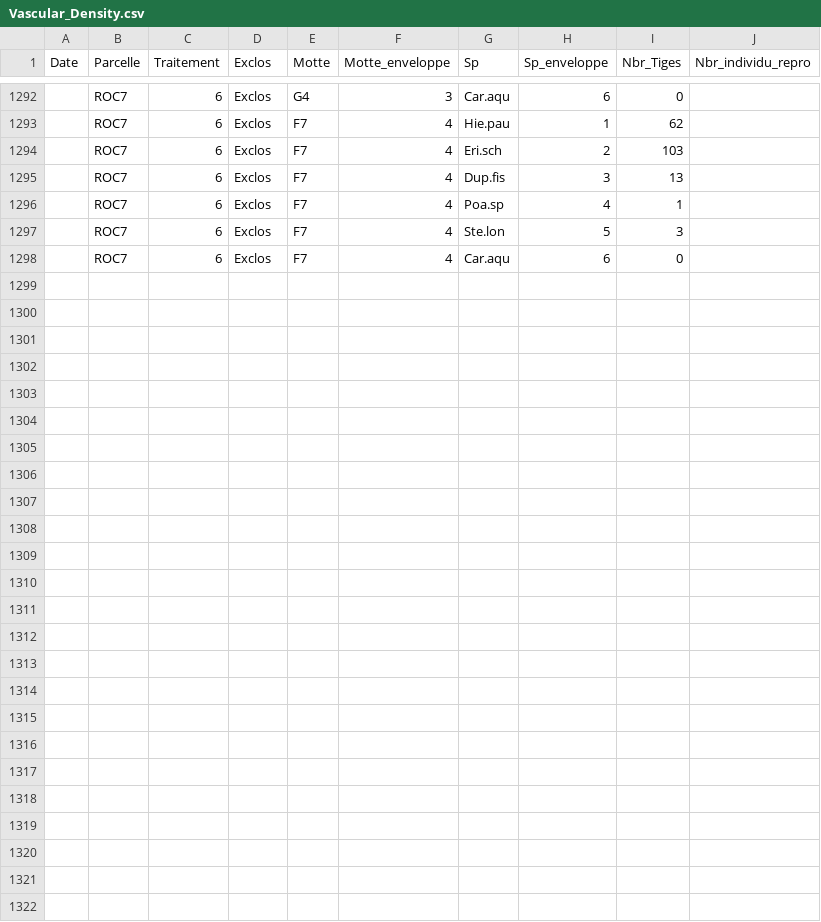
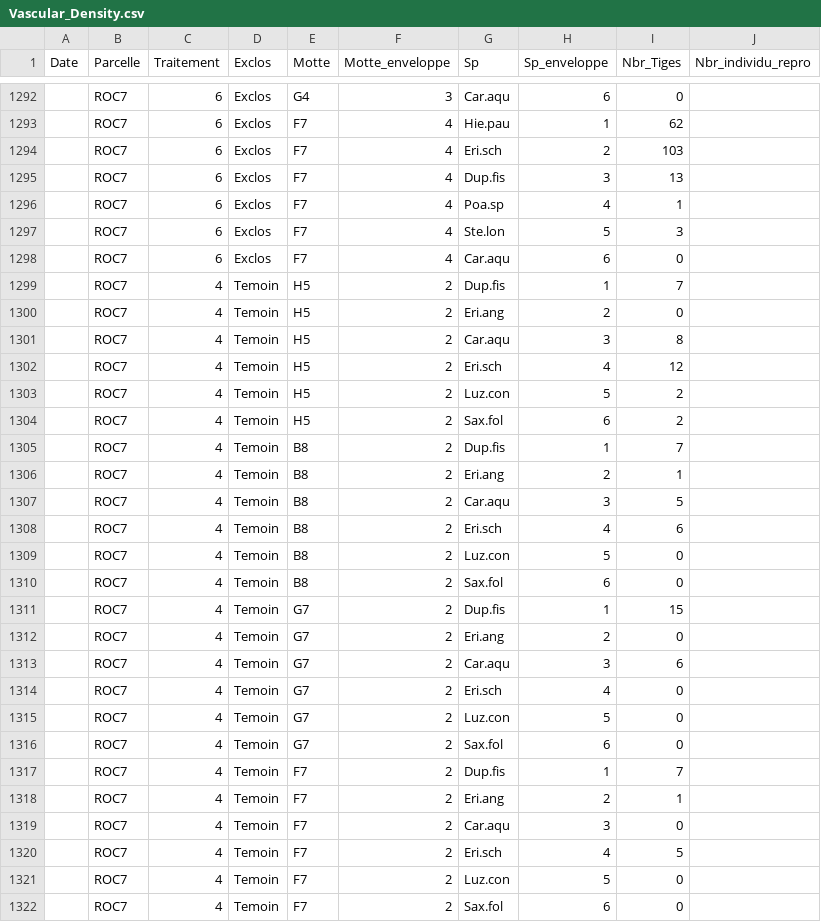
Before and after one commit to lucasdeschamps/FRQNT1.Data, a CSV file: data-raw/Vascular_Density.csv, drawn as a sheet; only a part is shown, gaps mark what is left out; the diff names each change by its address in the sheet, - before the commit and + after, or states it on an @@ line.

Commit message:
J'ai ajouté les densités pour ROC7-4-Témoin

```diff
--- a/data-raw/Vascular_Density.csv
+++ b/data-raw/Vascular_Density.csv
+row 1299:  | ROC7 | 4 | Temoin | H5 | 2 | Dup.fis | 1 | 7
+row 1300:  | ROC7 | 4 | Temoin | H5 | 2 | Eri.ang | 2 | 0
+row 1301:  | ROC7 | 4 | Temoin | H5 | 2 | Car.aqu | 3 | 8
+row 1302:  | ROC7 | 4 | Temoin | H5 | 2 | Eri.sch | 4 | 12
+row 1303:  | ROC7 | 4 | Temoin | H5 | 2 | Luz.con | 5 | 2
+row 1304:  | ROC7 | 4 | Temoin | H5 | 2 | Sax.fol | 6 | 2
+row 1305:  | ROC7 | 4 | Temoin | B8 | 2 | Dup.fis | 1 | 7
+row 1306:  | ROC7 | 4 | Temoin | B8 | 2 | Eri.ang | 2 | 1
+row 1307:  | ROC7 | 4 | Temoin | B8 | 2 | Car.aqu | 3 | 5
+row 1308:  | ROC7 | 4 | Temoin | B8 | 2 | Eri.sch | 4 | 6
+row 1309:  | ROC7 | 4 | Temoin | B8 | 2 | Luz.con | 5 | 0
+row 1310:  | ROC7 | 4 | Temoin | B8 | 2 | Sax.fol | 6 | 0
+row 1311:  | ROC7 | 4 | Temoin | G7 | 2 | Dup.fis | 1 | 15
+row 1312:  | ROC7 | 4 | Temoin | G7 | 2 | Eri.ang | 2 | 0
+row 1313:  | ROC7 | 4 | Temoin | G7 | 2 | Car.aqu | 3 | 6
+row 1314:  | ROC7 | 4 | Temoin | G7 | 2 | Eri.sch | 4 | 0
+row 1315:  | ROC7 | 4 | Temoin | G7 | 2 | Luz.con | 5 | 0
+row 1316:  | ROC7 | 4 | Temoin | G7 | 2 | Sax.fol | 6 | 0
+row 1317:  | ROC7 | 4 | Temoin | F7 | 2 | Dup.fis | 1 | 7
+row 1318:  | ROC7 | 4 | Temoin | F7 | 2 | Eri.ang | 2 | 1
+row 1319:  | ROC7 | 4 | Temoin | F7 | 2 | Car.aqu | 3 | 0
+row 1320:  | ROC7 | 4 | Temoin | F7 | 2 | Eri.sch | 4 | 5
+row 1321:  | ROC7 | 4 | Temoin | F7 | 2 | Luz.con | 5 | 0
+row 1322:  | ROC7 | 4 | Temoin | F7 | 2 | Sax.fol | 6 | 0
```
